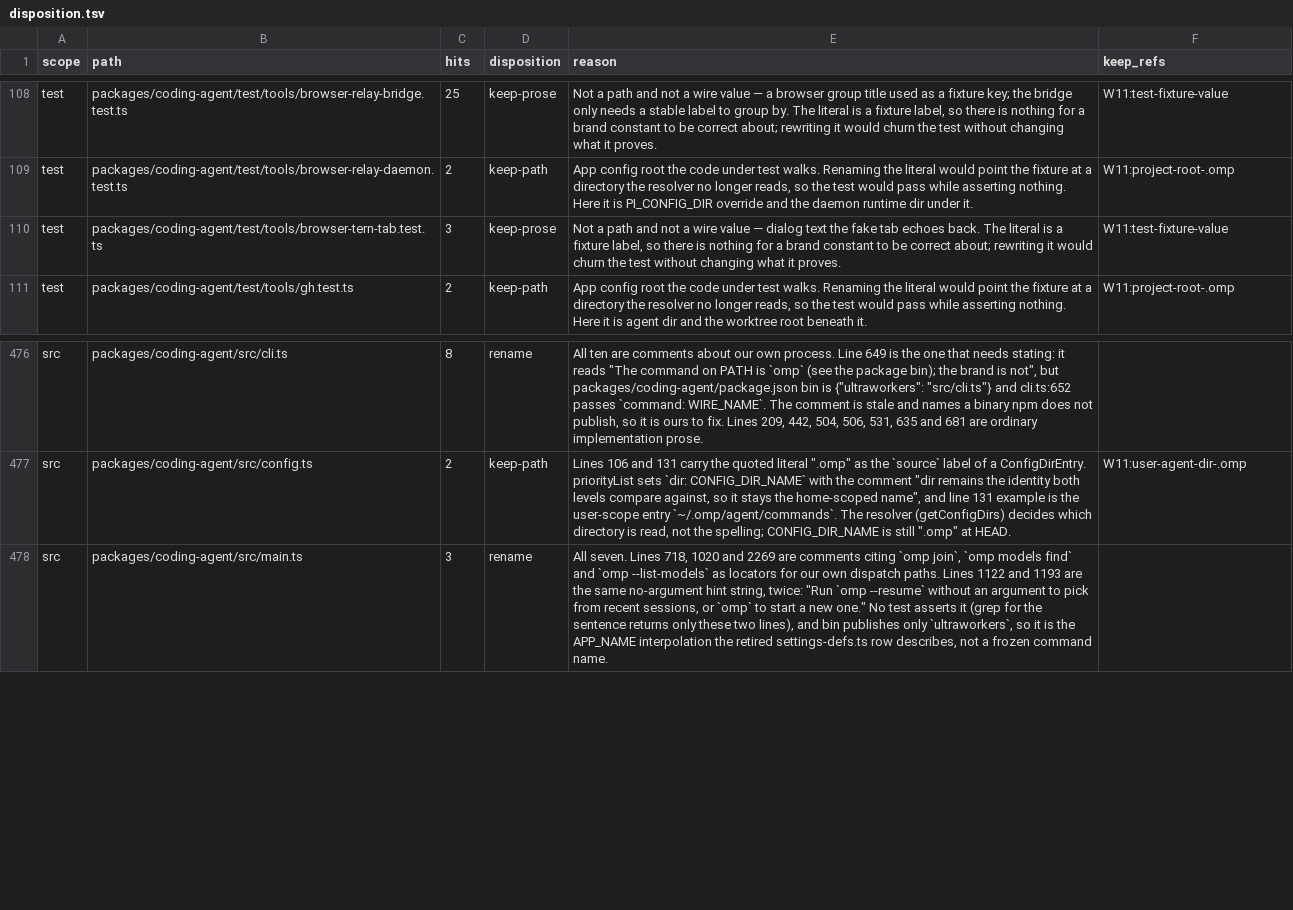
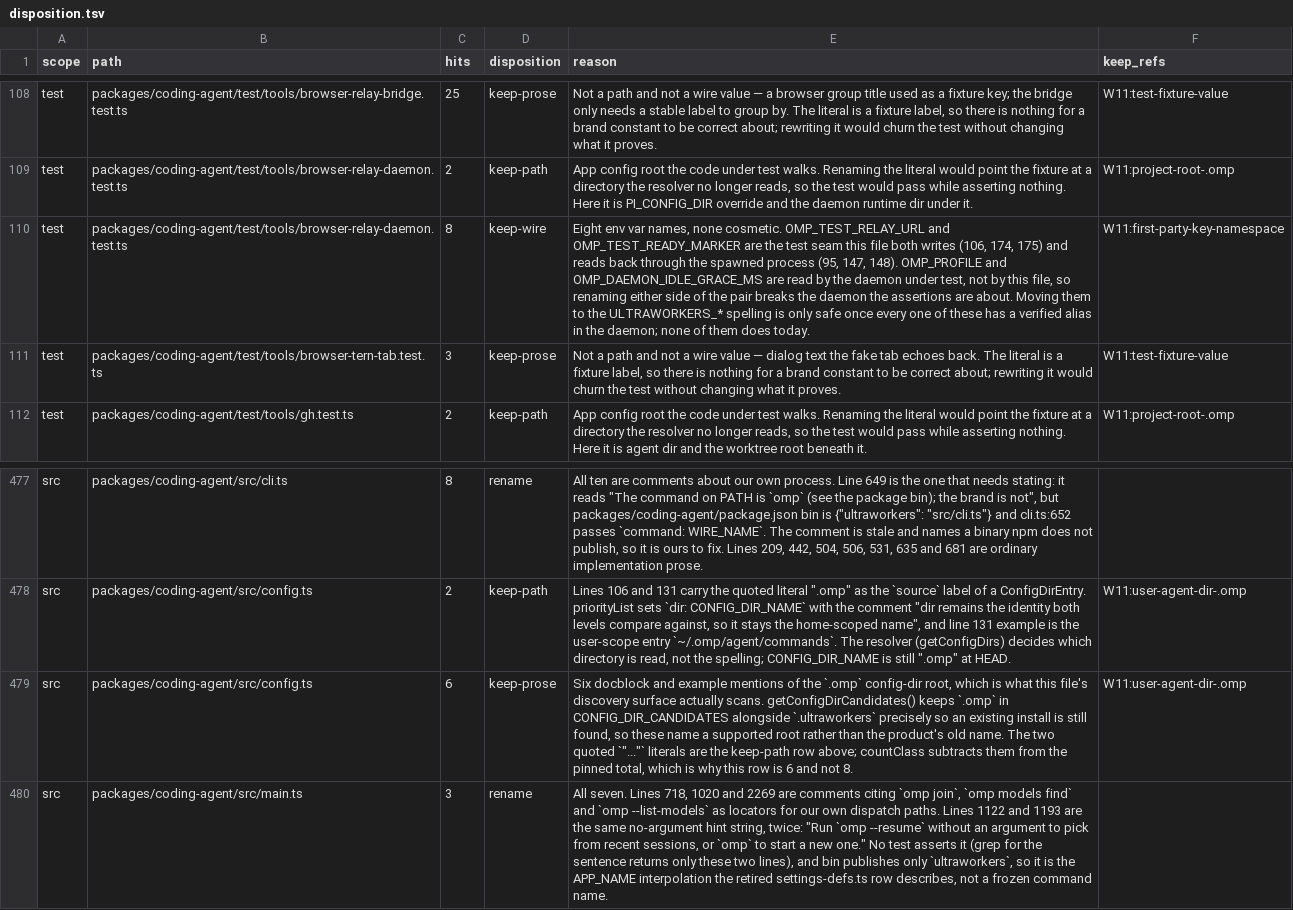
Before and after one commit to ultrabuilders/ultraworkers, a TSV file: scripts/rename/disposition.tsv, drawn as a sheet; only a part is shown, gaps mark what is left out; the diff names each change by its address in the sheet, - before the commit and + after, or states it on an @@ line.

Commit message:
fix(rename): give config.ts and browser-relay-daemon.test.ts their pinned rows
Two more paths off `epic-pndl`'s `pinned-not-reconciled` list. Both files
already had a correct literal `keep-path` row and no pinned row, which is the
shape the gate reports as unreconciled: every row is literal-counted, so the
group sum is skipped and the pinned occurrences fall through with nobody
accounting for them.

`packages/coding-agent/src/config.ts` — `keep-prose` at 6. Six docblock and
example mentions of the `.omp` config-dir root. That is not the product's old
name here, it is a directory this file's discovery surface scans:
`getConfigDirCandidates()` keeps `.omp` in `CONFIG_DIR_CANDIDATES` beside
`.ultraworkers` so an existing install is still found. Renaming them would
document a root the code no longer reads. The two quoted `".omp"` literals are
the existing `keep-path` row; `countClass` subtracts exactly those from the
pinned total, which is why this is 6 and not the 8 a raw match count shows.

`packages/coding-agent/test/tools/browser-relay-daemon.test.ts` — `keep-wire`
at 8. All eight are env var names. `OMP_TEST_RELAY_URL` and
`OMP_TEST_READY_MARKER` are the seam this file writes and then reads back
through the spawned process, so renaming one side of the pair breaks discovery.
`OMP_PROFILE` and `OMP_DAEMON_IDLE_GRACE_MS` are read by the daemon under test,
not by this file. Moving any of them to the `ULTRAWORKERS_*` spelling needs a
verified alias on the daemon side; none of them has one today.

  pinned-not-reconciled   31 paths / 141 occ  ->  29 paths / 127 occ

Staging note: `disposition.tsv` is shared and an uncommitted row for
`packages/ai/src/auth-broker/types.ts` was in the working tree. Only these two
hunks were staged; the peer's row is untouched and still theirs to commit.

Unrelated and not fixed here: `check-disposition` now reports
`hits-imbalance` on `packages/coding-agent/src/session/auth-broker-config.ts`
(rows sum to 2, file has 9). That file is clean in the tree and its last
touches are peer commits — `877bc02eeb` among them — so the row and the file
have drifted apart on someone else's edit.

```diff
--- a/scripts/rename/disposition.tsv
+++ b/scripts/rename/disposition.tsv
+row 110: test | packages/coding-agent/test/tools/browser-relay-daemon.test.ts | 8 | keep-wire | Eight env var names, none cosmetic. OMP_TEST_RELAY_URL and OMP_TEST_READY_MARKER are the test seam this file both writes (106, 174, 175) and reads back through the spawned process (95, 147, 148). OMP_PROFILE and OMP_DAEMON_IDLE_GRACE_MS are read by the daemon under test, not by this file, so renaming either side of the pair breaks the daemon the assertions are about. Moving them to the ULTRAWORKERS_* spelling is only safe once every one of these has a verified alias in the daemon; none of them does today. | W11:first-party-key-namespace
+row 479: src | packages/coding-agent/src/config.ts | 6 | keep-prose | Six docblock and example mentions of the `.omp` config-dir root, which is what this file's discovery surface actually scans. getConfigDirCandidates() keeps `.omp` in CONFIG_DIR_CANDIDATES alongside `.ultraworkers` precisely so an existing install is still found, so these name a supported root rather than the product's old name. The two quoted `"..."` literals are the keep-path row above; countClass subtracts them from the pinned total, which is why this row is 6 and not 8. | W11:user-agent-dir-.omp
```
